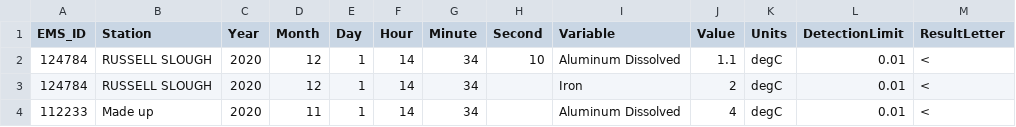
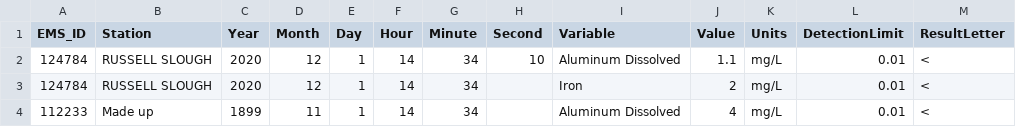
Before and after one commit to bcgov/shinyrems, a CSV file: inst/extdata/upload_example_bad.csv (was inst/extdata/upload_example.csv), drawn as a sheet.

Commit message:
add upload tests

```diff
--- a/inst/extdata/upload_example.csv
+++ b/inst/extdata/upload_example_bad.csv
@@ -1,4 +1,4 @@
 EMS_ID,Station,Year,Month,Day,Hour,Minute,Second,Variable,Value,Units,DetectionLimit,ResultLetter
-124784,RUSSELL SLOUGH,2020,12,1,14,34,10,Aluminum Dissolved,1.1,degC,0.01,<
-124784,RUSSELL SLOUGH,2020,12,1,14,34,,Iron,2,degC,0.01,<
-112233,Made up,2020,11,1,14,34,,Aluminum Dissolved,4,degC,0.01,<
+124784,RUSSELL SLOUGH,2020,12,1,14,34,10,Aluminum Dissolved,1.1,mg/L,0.01,<
+124784,RUSSELL SLOUGH,2020,12,1,14,34,,Iron,2,mg/L,0.01,<
+112233,Made up,1899,11,1,14,34,,Aluminum Dissolved,4,mg/L,0.01,<
```
Also changed, not shown: 1 other file.
